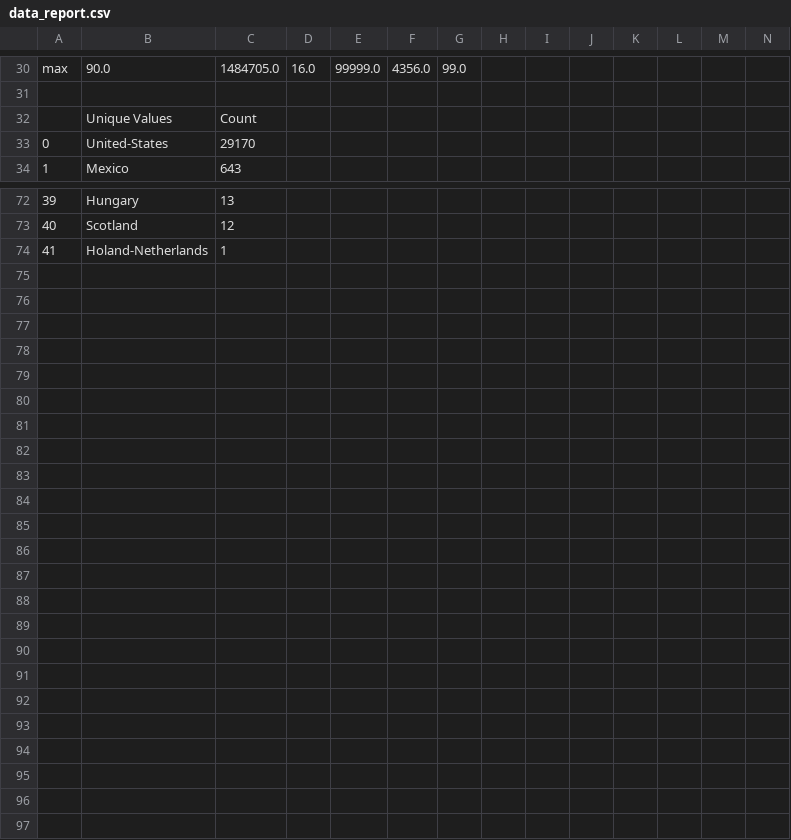
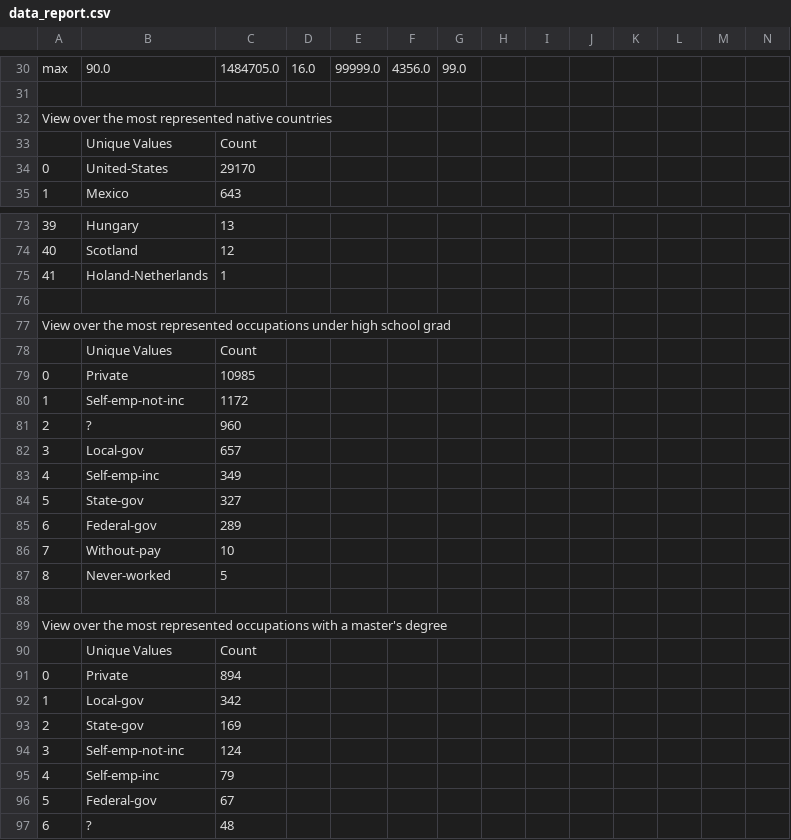
Before and after one commit to jlmacle/data-science-and-machine-learning-projects, a CSV file: MachineLearningRepository_Adult-dataset/data_report/data_report.csv, drawn as a sheet; only a part is shown, gaps mark what is left out; rows hold the shown columns only; the diff names each change by its address in the sheet, - before the commit and + after, or states it on an @@ line.

Commit message:
Data for reporting

```diff
--- a/MachineLearningRepository_Adult-dataset/data_report/data_report.csv
+++ b/MachineLearningRepository_Adult-dataset/data_report/data_report.csv
+row 32: View over the most represented native countries
+row 76: (empty)
+row 77: View over the most represented occupations under high school grad
+row 78:  | Unique Values | Count
+row 79: 0 | Private | 10985
+row 80: 1 | Self-emp-not-inc | 1172
+row 81: 2 | ? | 960
+row 82: 3 | Local-gov | 657
+row 83: 4 | Self-emp-inc | 349
+row 84: 5 | State-gov | 327
+row 85: 6 | Federal-gov | 289
+row 86: 7 | Without-pay | 10
+row 87: 8 | Never-worked | 5
+row 88: (empty)
+row 89: View over the most represented occupations with a master's degree
+row 90:  | Unique Values | Count
+row 91: 0 | Private | 894
+row 92: 1 | Local-gov | 342
+row 93: 2 | State-gov | 169
+row 94: 3 | Self-emp-not-inc | 124
+row 95: 4 | Self-emp-inc | 79
+row 96: 5 | Federal-gov | 67
+row 97: 6 | ? | 48
```
Also changed, not shown: 2 other files.
